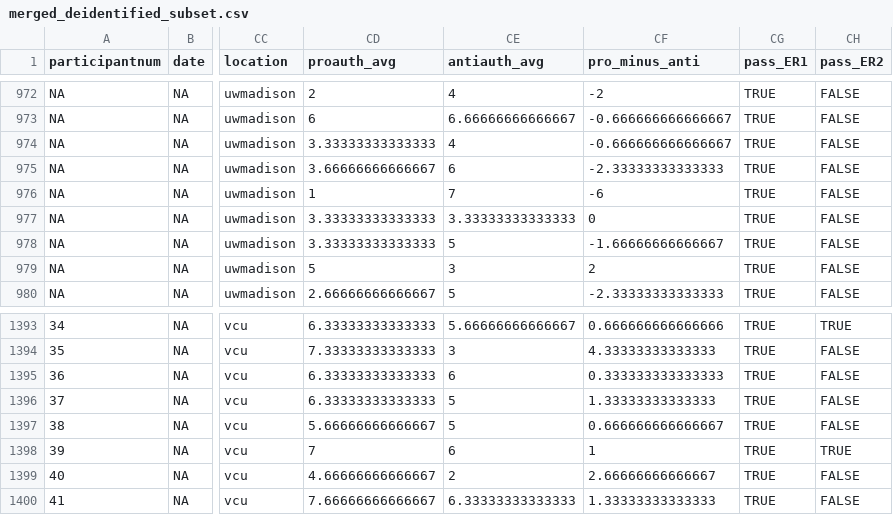
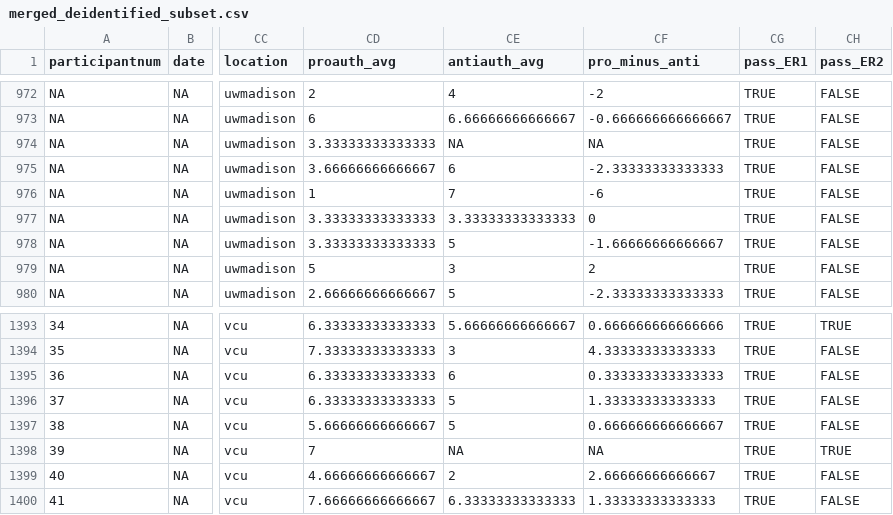
Before and after one commit to raklein/ml4, a CSV file: data/public/merged_deidentified_subset.csv, drawn as a sheet; only a part is shown, gaps mark what is left out; the diff covers the shown part only; the diff names each change by its address in the sheet, - before the commit and + after, or states it on an @@ line.

```diff
--- a/data/public/merged_deidentified_subset.csv
+++ b/data/public/merged_deidentified_subset.csv
-CE974 (antiauth_avg): 4
+CE974 (antiauth_avg): NA
-CF974 (pro_minus_anti): -0.666666666666667
+CF974 (pro_minus_anti): NA
-CE1398 (antiauth_avg): 6
+CE1398 (antiauth_avg): NA
-CF1398 (pro_minus_anti): 1
+CF1398 (pro_minus_anti): NA
```
Also changed, not shown: 12 edited cells elsewhere in this file, data/public/combinedresults1.csv, data/public/combinedresults3.csv, 25 other files.
